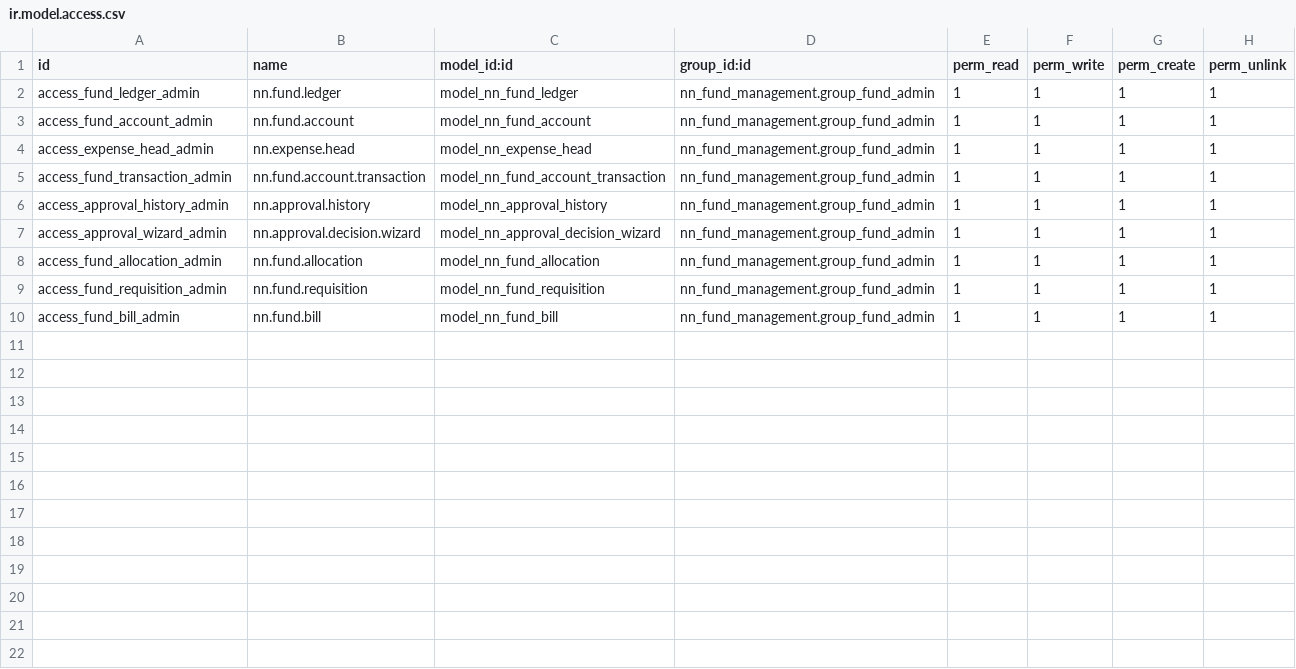
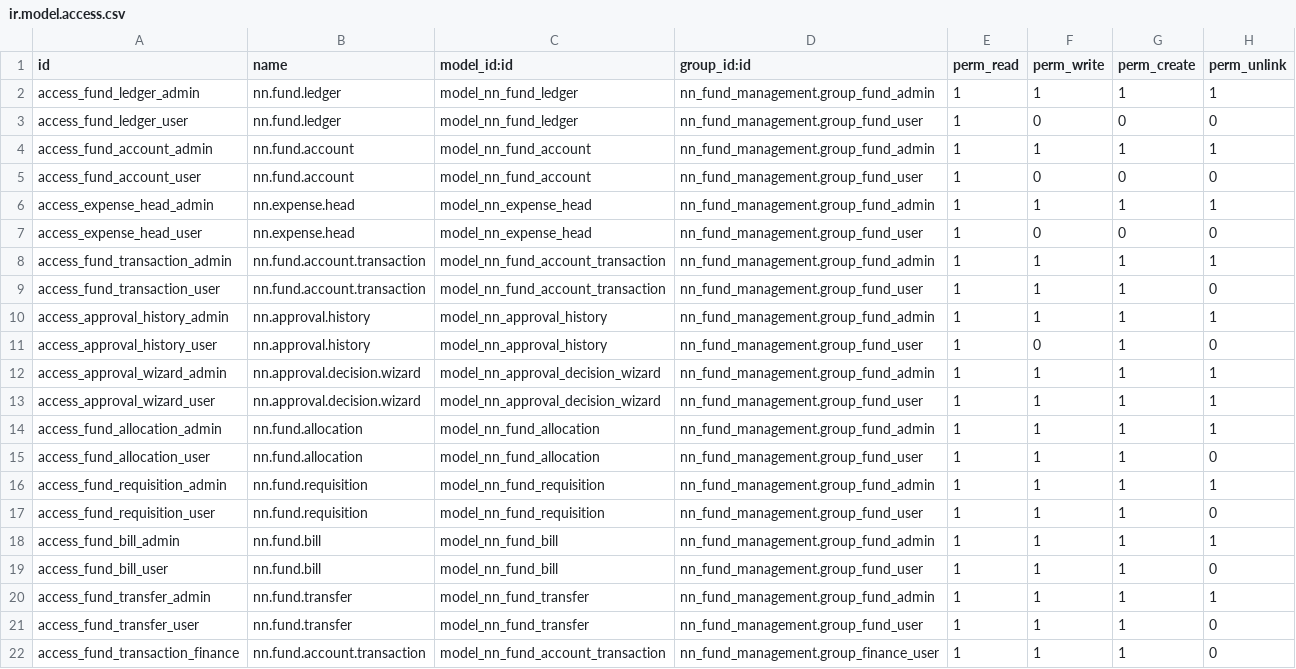
Before and after one commit to piratebeast/nn_fund_management, a CSV file: security/ir.model.access.csv, drawn as a sheet.

Commit message:
fix(security): grant Fund User/Finance User/GM/MD Approver real model access
- Every access row previously granted only group_fund_admin; all other groups had zero access to any model, making it impossible for GM/MD approvers to even open records to approve them
- Add read-only rows for Fund User across reference models (ledger, fund account, expense head)
- Add read/write/create rows for Fund User on workflow models (allocation, requisition, bill, transfer), matching has_group() checks already enforced in Python
- Add write/create access for Finance User on nn.fund.account.transaction (confirming incoming funds)
- Fix bare 'group_fund_admin' (missing nn_fund_management. module prefix) on the transfer access row, which silently failed to resolve and hid the Transfers menu

```diff
--- a/security/ir.model.access.csv
+++ b/security/ir.model.access.csv
@@ -2,9 +2,21 @@ id,name,model_id:id,group_id:id,perm_read,perm_write,perm_create,perm_unlink
 access_fund_ledger_admin,nn.fund.ledger,model_nn_fund_ledger,nn_fund_management.group_fund_admin,1,1,1,1
+access_fund_ledger_user,nn.fund.ledger,model_nn_fund_ledger,nn_fund_management.group_fund_user,1,0,0,0
 access_fund_account_admin,nn.fund.account,model_nn_fund_account,nn_fund_management.group_fund_admin,1,1,1,1
+access_fund_account_user,nn.fund.account,model_nn_fund_account,nn_fund_management.group_fund_user,1,0,0,0
 access_expense_head_admin,nn.expense.head,model_nn_expense_head,nn_fund_management.group_fund_admin,1,1,1,1
+access_expense_head_user,nn.expense.head,model_nn_expense_head,nn_fund_management.group_fund_user,1,0,0,0
 access_fund_transaction_admin,nn.fund.account.transaction,model_nn_fund_account_transaction,nn_fund_management.group_fund_admin,1,1,1,1
+access_fund_transaction_user,nn.fund.account.transaction,model_nn_fund_account_transaction,nn_fund_management.group_fund_user,1,1,1,0
 access_approval_history_admin,nn.approval.history,model_nn_approval_history,nn_fund_management.group_fund_admin,1,1,1,1
+access_approval_history_user,nn.approval.history,model_nn_approval_history,nn_fund_management.group_fund_user,1,0,1,0
 access_approval_wizard_admin,nn.approval.decision.wizard,model_nn_approval_decision_wizard,nn_fund_management.group_fund_admin,1,1,1,1
+access_approval_wizard_user,nn.approval.decision.wizard,model_nn_approval_decision_wizard,nn_fund_management.group_fund_user,1,1,1,1
 access_fund_allocation_admin,nn.fund.allocation,model_nn_fund_allocation,nn_fund_management.group_fund_admin,1,1,1,1
+access_fund_allocation_user,nn.fund.allocation,model_nn_fund_allocation,nn_fund_management.group_fund_user,1,1,1,0
 access_fund_requisition_admin,nn.fund.requisition,model_nn_fund_requisition,nn_fund_management.group_fund_admin,1,1,1,1
+access_fund_requisition_user,nn.fund.requisition,model_nn_fund_requisition,nn_fund_management.group_fund_user,1,1,1,0
 access_fund_bill_admin,nn.fund.bill,model_nn_fund_bill,nn_fund_management.group_fund_admin,1,1,1,1
+access_fund_bill_user,nn.fund.bill,model_nn_fund_bill,nn_fund_management.group_fund_user,1,1,1,0
+access_fund_transfer_admin,nn.fund.transfer,model_nn_fund_transfer,nn_fund_management.group_fund_admin,1,1,1,1
+access_fund_transfer_user,nn.fund.transfer,model_nn_fund_transfer,nn_fund_management.group_fund_user,1,1,1,0
+access_fund_transaction_finance,nn.fund.account.transaction,model_nn_fund_account_transaction,nn_fund_management.group_finance_user,1,1,1,0
```
